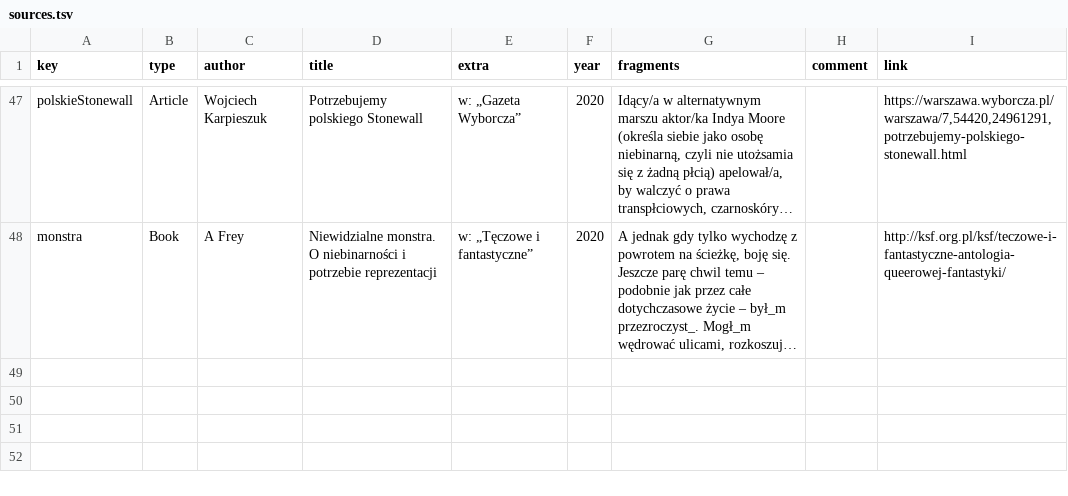
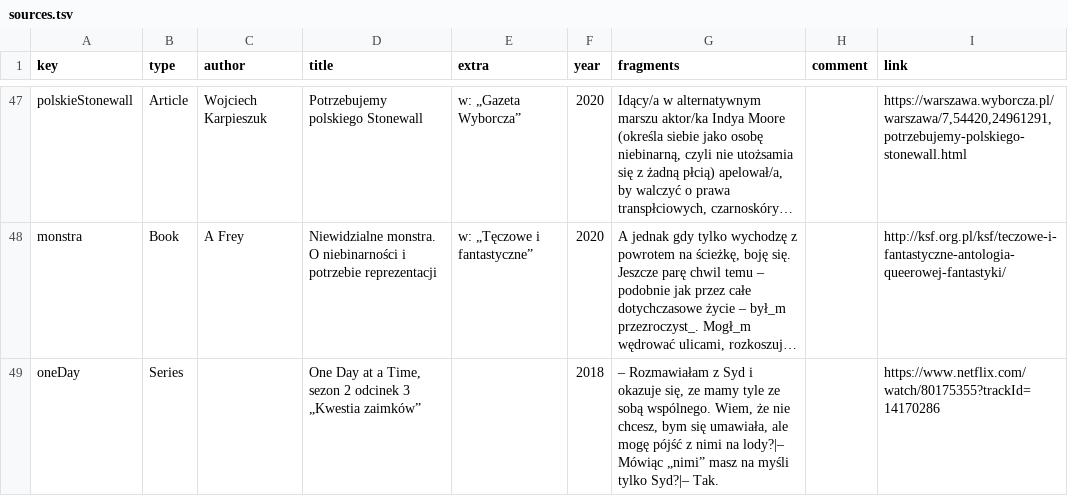
Before and after one commit to zlomenina/zajmena, a TSV file: data/sources.tsv, drawn as a sheet; only a part is shown, gaps mark what is left out; long unchanged cells end in …; the diff names each change by its address in the sheet, - before the commit and + after, or states it on an @@ line.

Commit message:
one day at a time

```diff
--- a/data/sources.tsv
+++ b/data/sources.tsv
+row 49: oneDay | Series |  | One Day at a Time, sezon 2 odcinek 3 „Kwestia zaimków” |  | 2018 | – Rozmawiałam z Syd i okazuje się, ze mamy tyle ze sobą wspólnego. Wiem, że nie chcesz, bym się umawiała, ale mogę pójść z nimi na lody?|– Mówiąc „nimi” masz na myśli tylko Syd?|– Tak. |  | https://www.netflix.com/watch/80175355?trackId=14170286
```
Also changed, not shown: data/templates.tsv, 1 other file.
